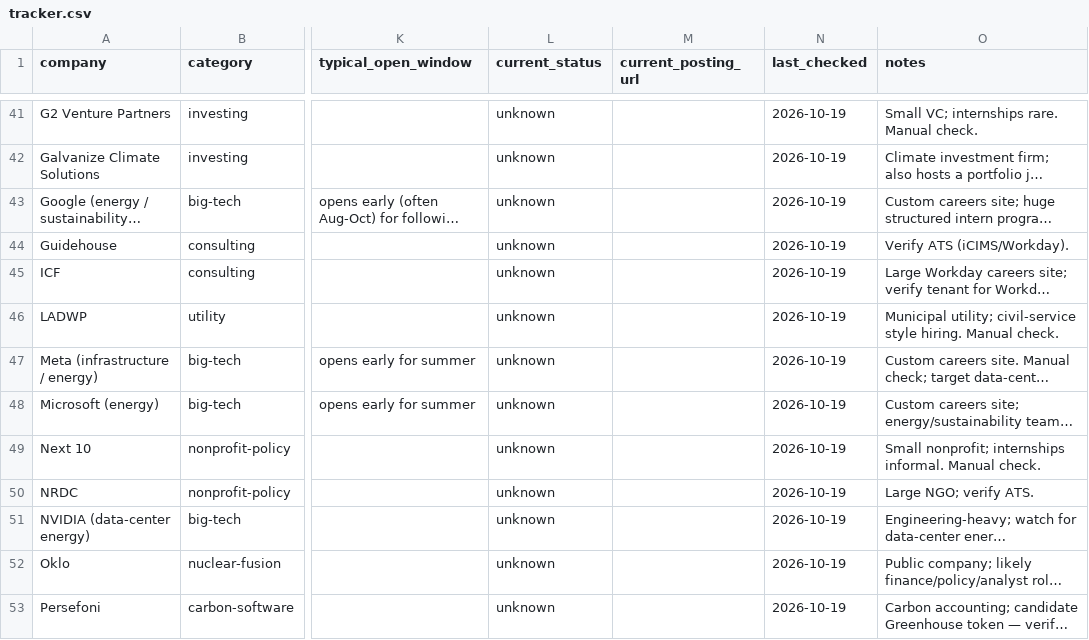
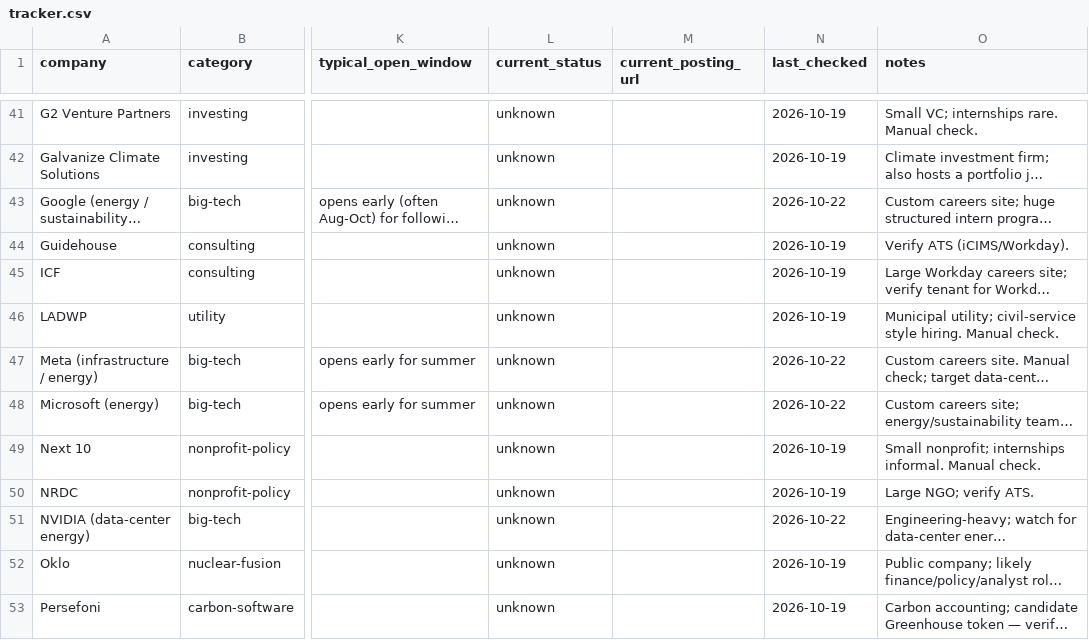
Before and after one commit to wookieefamily/mysql-server, a CSV file: internship-monitor/data/tracker.csv, drawn as a sheet; only a part is shown, gaps mark what is left out; long unchanged cells end in …; the diff covers the shown part only; the diff names each change by its address in the sheet, - before the commit and + after, or states it on an @@ line.

```diff
--- a/internship-monitor/data/tracker.csv
+++ b/internship-monitor/data/tracker.csv
-N43 (last_checked): 2026-10-19
+N43 (last_checked): 2026-10-22
-N47:N48 (last_checked): 2026-10-19
+N47:N48 (last_checked): 2026-10-22
-N51 (last_checked): 2026-10-19
+N51 (last_checked): 2026-10-22
```
Also changed, not shown: 8 edited cells elsewhere in this file, 2 other files.
